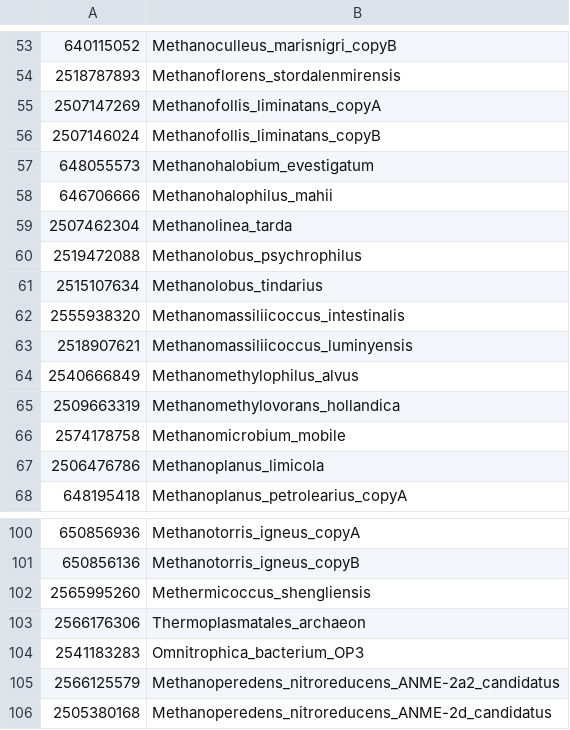
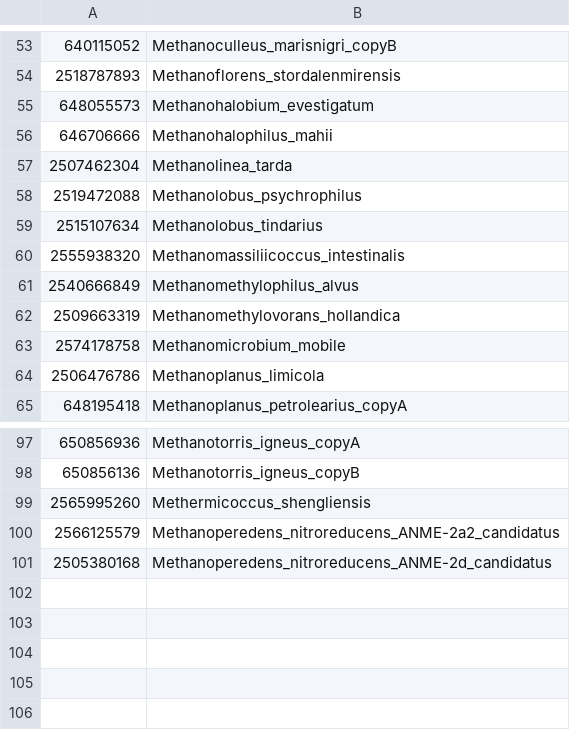
Before and after one commit to bsmith89/seq-div, a TSV file: etc/refs.names.tsv, drawn as a sheet; only a part is shown, gaps mark what is left out; the diff names each change by its address in the sheet, - before the commit and + after, or states it on an @@ line.

```diff
--- a/etc/refs.names.tsv
+++ b/etc/refs.names.tsv
-row 55: 2507147269 | Methanofollis_liminatans_copyA
-row 56: 2507146024 | Methanofollis_liminatans_copyB
-row 63: 2518907621 | Methanomassiliicoccus_luminyensis
-row 103: 2566176306 | Thermoplasmatales_archaeon
-row 104: 2541183283 | Omnitrophica_bacterium_OP3
```
Also changed, not shown: 7 other files.
